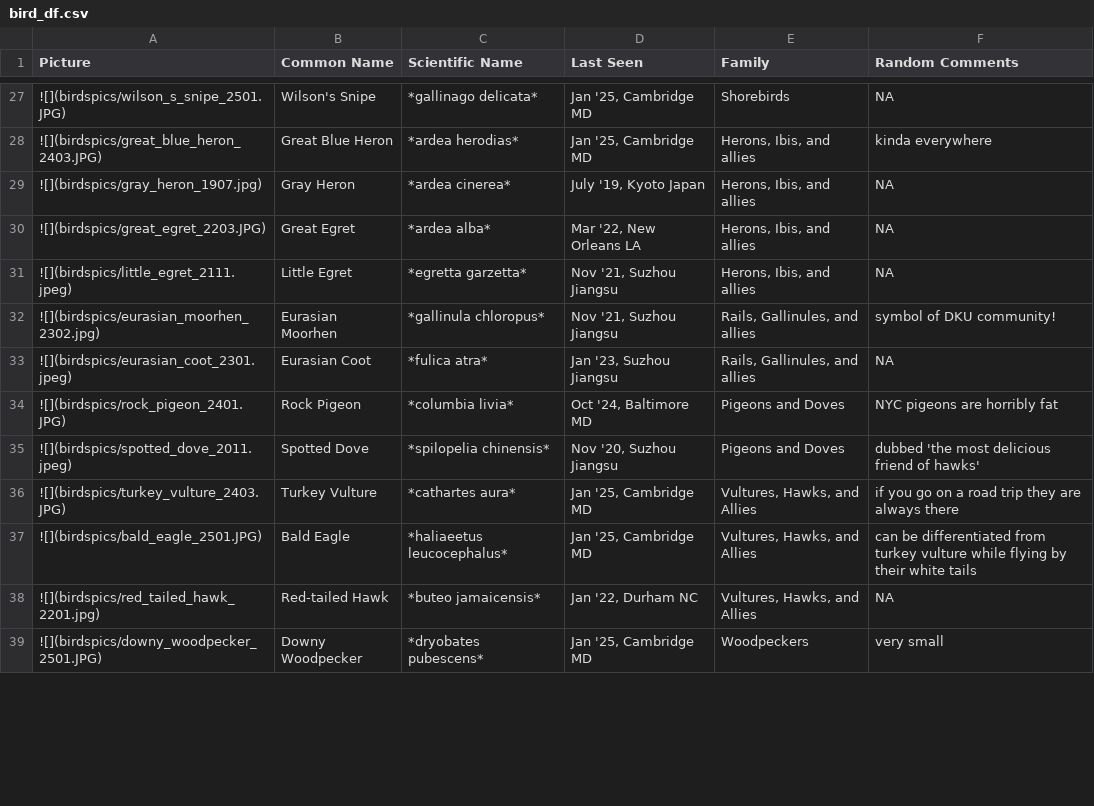
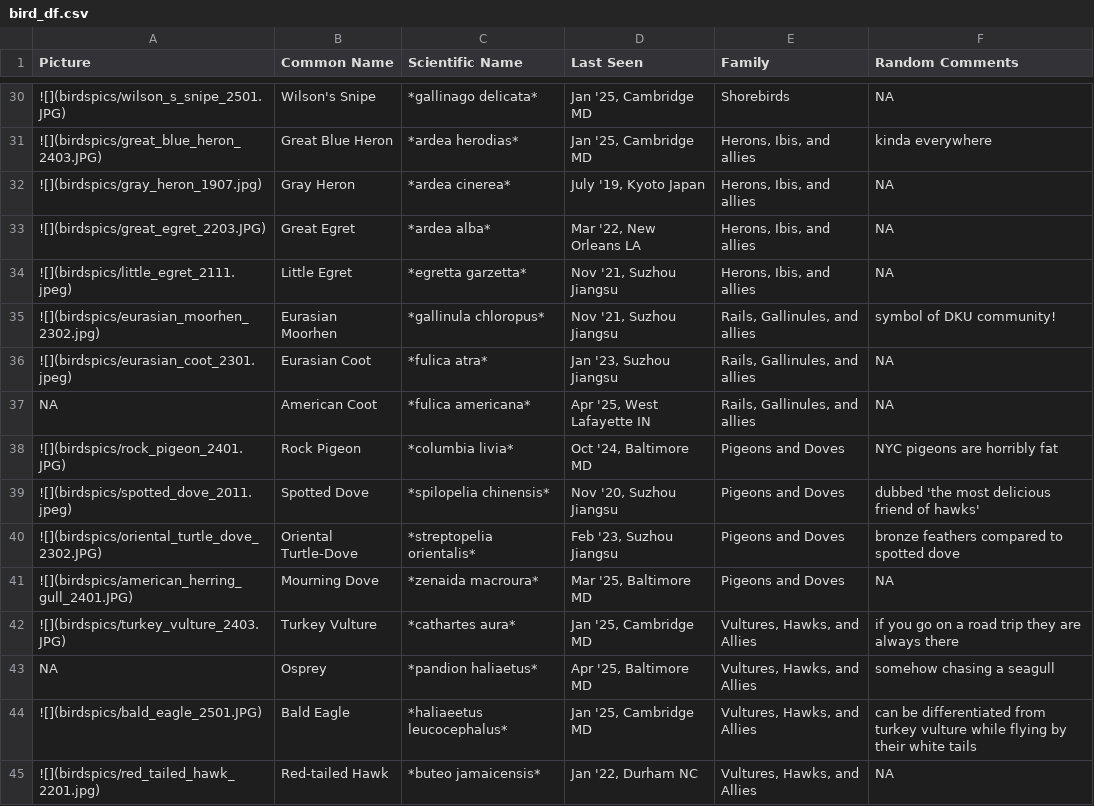
Before and after one commit to yunyi-ru/quarto-blog, a CSV file: projects/all_about_birding/bird_df.csv, drawn as a sheet; only a part is shown, gaps mark what is left out; the shorter side is filled out with more unchanged rows; the diff covers the shown part only; the diff names each change by its address in the sheet, - before the commit and + after, or states it on an @@ line.

Commit message:
birding update 250426

```diff
--- a/projects/all_about_birding/bird_df.csv
+++ b/projects/all_about_birding/bird_df.csv
+row 37: NA | American Coot | *fulica americana* | Apr '25, West Lafayette IN | Rails, Gallinules, and allies | NA
+row 40: ![](birdspics/oriental_turtle_dove_2302.JPG) | Oriental Turtle-Dove | *streptopelia orientalis* | Feb '23, Suzhou Jiangsu | Pigeons and Doves | bronze feathers compared to spotted dove
+row 41: ![](birdspics/american_herring_gull_2401.JPG) | Mourning Dove | *zenaida macroura* | Mar '25, Baltimore MD | Pigeons and Doves | NA
+row 43: NA | Osprey | *pandion haliaetus* | Apr '25, Baltimore MD | Vultures, Hawks, and Allies | somehow chasing a seagull
```
Also changed, not shown: 16 added rows, 1 removed row, 1 moved row and 9 edited cells elsewhere in this file, projects/all_about_birding/bird_markers.csv, 37 other files.
